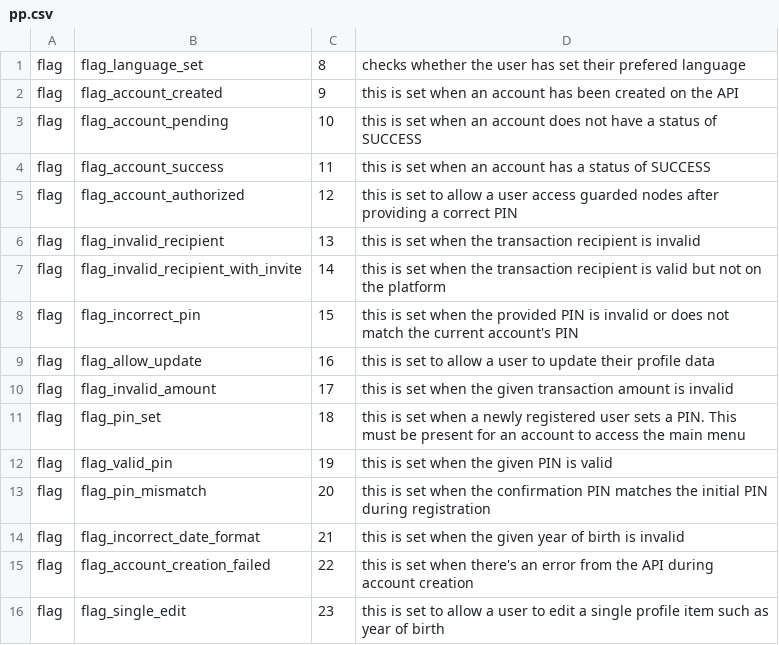
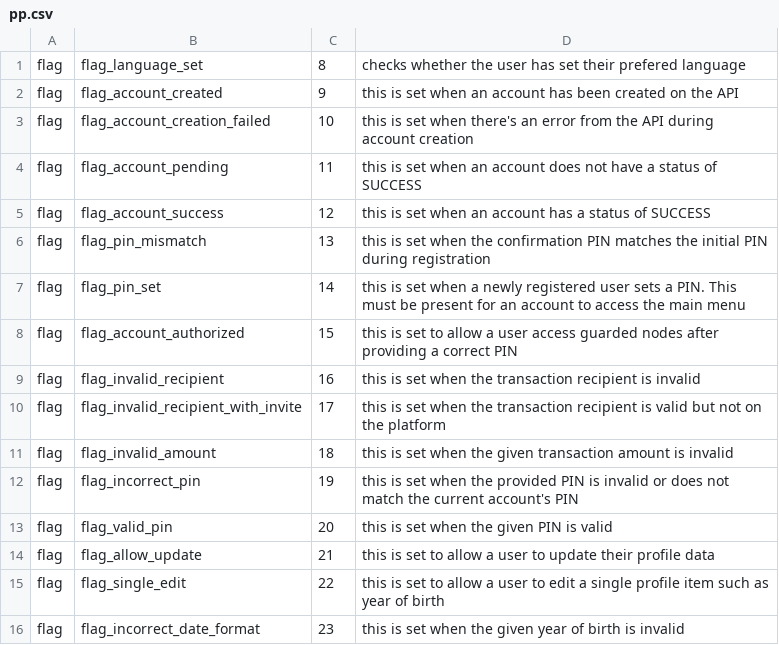
Before and after one commit to grassrootseconomics/visedriver, a CSV file: services/registration/pp.csv, drawn as a sheet.

Commit message:
Change the order of flags

```diff
--- a/services/registration/pp.csv
+++ b/services/registration/pp.csv
@@ -2,15 +2,15 @@ flag,flag_language_set,8,checks whether the user has set their prefered language
 flag,flag_account_created,9,this is set when an account has been created on the API
-flag,flag_account_pending,10,this is set when an account does not have a status of SUCCESS
-flag,flag_account_success,11,this is set when an account has a status of SUCCESS
-flag,flag_account_authorized,12,this is set to allow a user access guarded nodes after providing a correct PIN
-flag,flag_invalid_recipient,13,this is set when the transaction recipient is invalid
-flag,flag_invalid_recipient_with_invite,14,this is set when the transaction recipient is valid but not on the platform
-flag,flag_incorrect_pin,15,this is set when the provided PIN is invalid or does not match the current account's PIN
-flag,flag_allow_update,16,this is set to allow a user to update their profile data
-flag,flag_invalid_amount,17,this is set when the given transaction amount is invalid
-flag,flag_pin_set,18,this is set when a newly registered user sets a PIN. This must be present for an account to access the main menu
-flag,flag_valid_pin,19,this is set when the given PIN is valid
-flag,flag_pin_mismatch,20,this is set when the confirmation PIN matches the initial PIN during registration
-flag,flag_incorrect_date_format,21,this is set when the given year of birth is invalid
-flag,flag_account_creation_failed,22,this is set when there's an error from the API during account creation
-flag,flag_single_edit,23,this is set to allow a user to edit a single profile item such as year of birth
+flag,flag_account_creation_failed,10,this is set when there's an error from the API during account creation
+flag,flag_account_pending,11,this is set when an account does not have a status of SUCCESS
+flag,flag_account_success,12,this is set when an account has a status of SUCCESS
+flag,flag_pin_mismatch,13,this is set when the confirmation PIN matches the initial PIN during registration
+flag,flag_pin_set,14,this is set when a newly registered user sets a PIN. This must be present for an account to access the main menu
+flag,flag_account_authorized,15,this is set to allow a user access guarded nodes after providing a correct PIN
+flag,flag_invalid_recipient,16,this is set when the transaction recipient is invalid
+flag,flag_invalid_recipient_with_invite,17,this is set when the transaction recipient is valid but not on the platform
+flag,flag_invalid_amount,18,this is set when the given transaction amount is invalid
+flag,flag_incorrect_pin,19,this is set when the provided PIN is invalid or does not match the current account's PIN
+flag,flag_valid_pin,20,this is set when the given PIN is valid
+flag,flag_allow_update,21,this is set to allow a user to update their profile data
+flag,flag_single_edit,22,this is set to allow a user to edit a single profile item such as year of birth
+flag,flag_incorrect_date_format,23,this is set when the given year of birth is invalid
```
Also changed, not shown: 1 other file.
